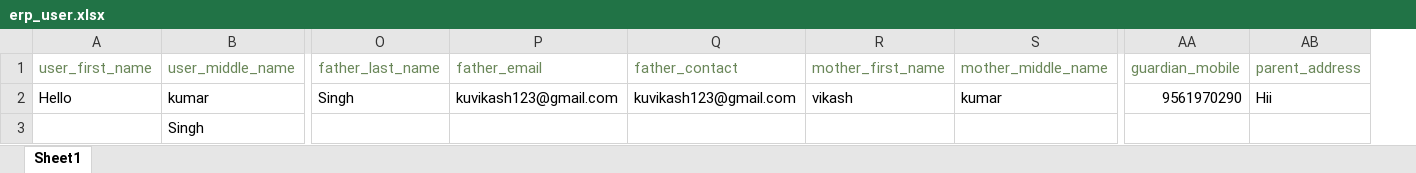
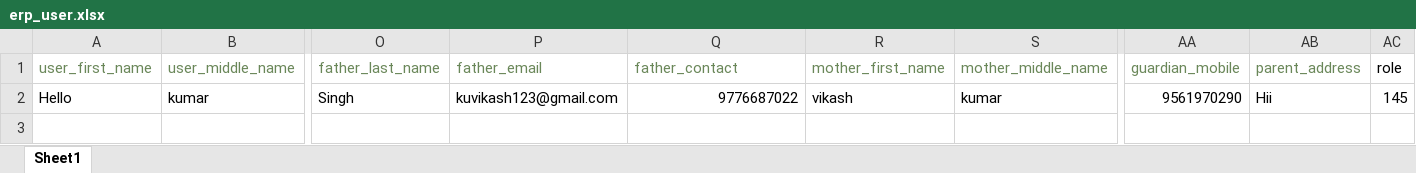
Before and after one commit to jvishvaa/erp-project, an Excel workbook: public/assets/download-format/erp_user.xlsx, sheet Sheet1, drawn as a sheet; only a part is shown, gaps mark what is left out; values as stored, in another font and other column widths than the file's, no borders; removed rows and columns are numbered as before the commit, all else as after; rows hold the shown columns only; the diff names each change by its address in the sheet, - before the commit and + after, or states it on an @@ line.

Commit message:
user-management-modification

```diff
--- a/public/assets/download-format/erp_user.xlsx (sheet Sheet1)
+++ b/public/assets/download-format/erp_user.xlsx (sheet Sheet1)
+column AC (role), row 2: 145
-Q2 (father_contact): kuvikash123@gmail.com
+Q2 (father_contact): 9776687022
-row 3:  | Singh
```
Also changed, not shown: 8 other files.
